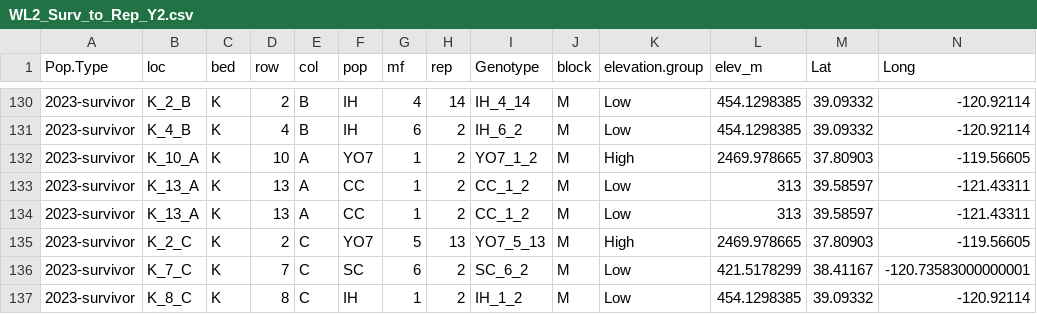
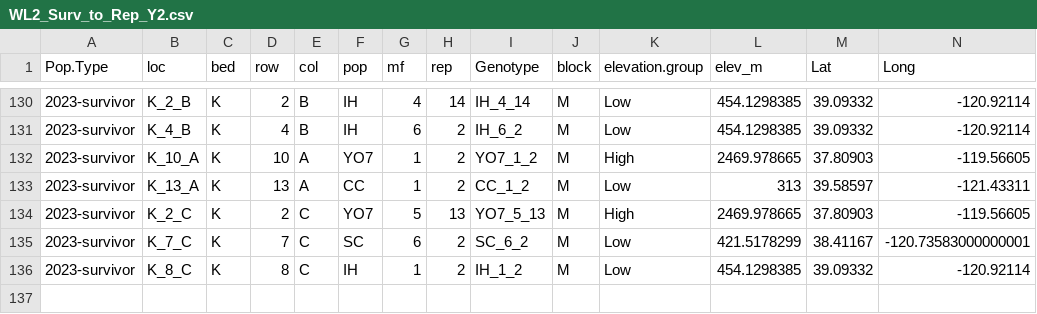
Before and after one commit to IntBio-UCD/parent_pops_common-gardens, a CSV file: output/WL2_Traits/WL2_Surv_to_Rep_Y2.csv, drawn as a sheet; only a part is shown, gaps mark what is left out; rows hold the shown columns only; the diff names each change by its address in the sheet, - before the commit and + after, or states it on an @@ line.

Commit message:
Removed a duplicate row in the data set.

```diff
--- a/output/WL2_Traits/WL2_Surv_to_Rep_Y2.csv
+++ b/output/WL2_Traits/WL2_Surv_to_Rep_Y2.csv
-row 134: 2023-survivor | K_13_A | K | 13 | A | CC | 1 | 2 | CC_1_2 | M | Low | 313 | 39.58597 | -121.43311
```
Also changed, not shown: 7 other files.
